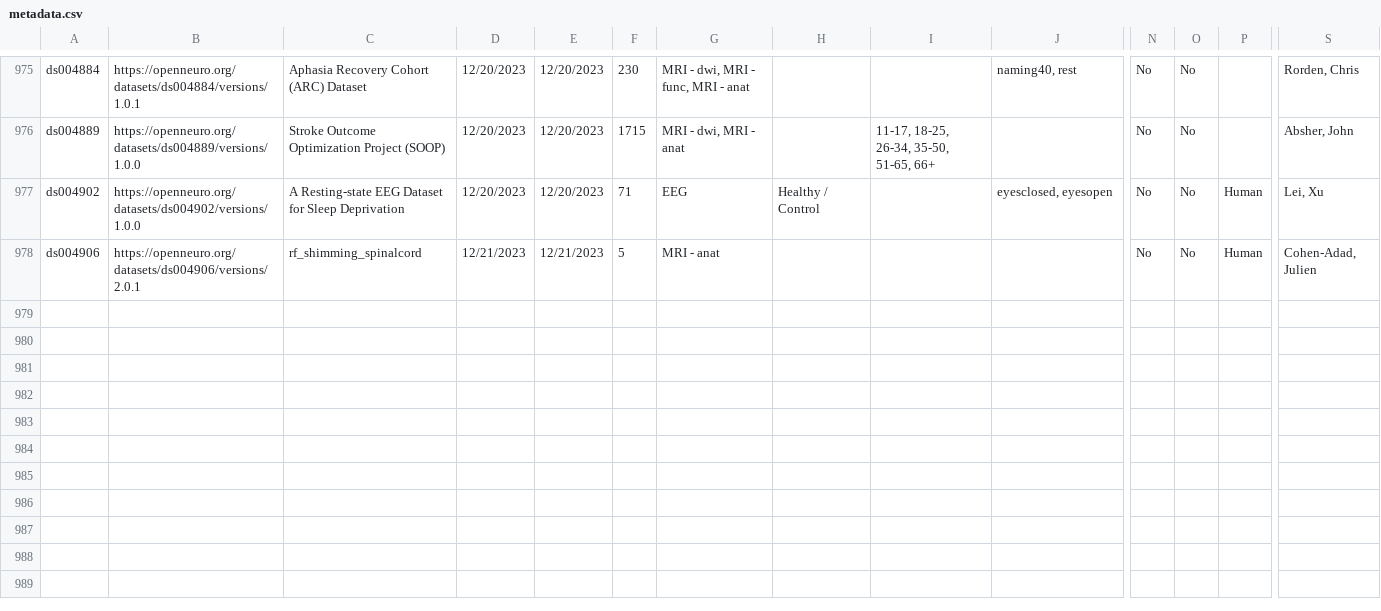
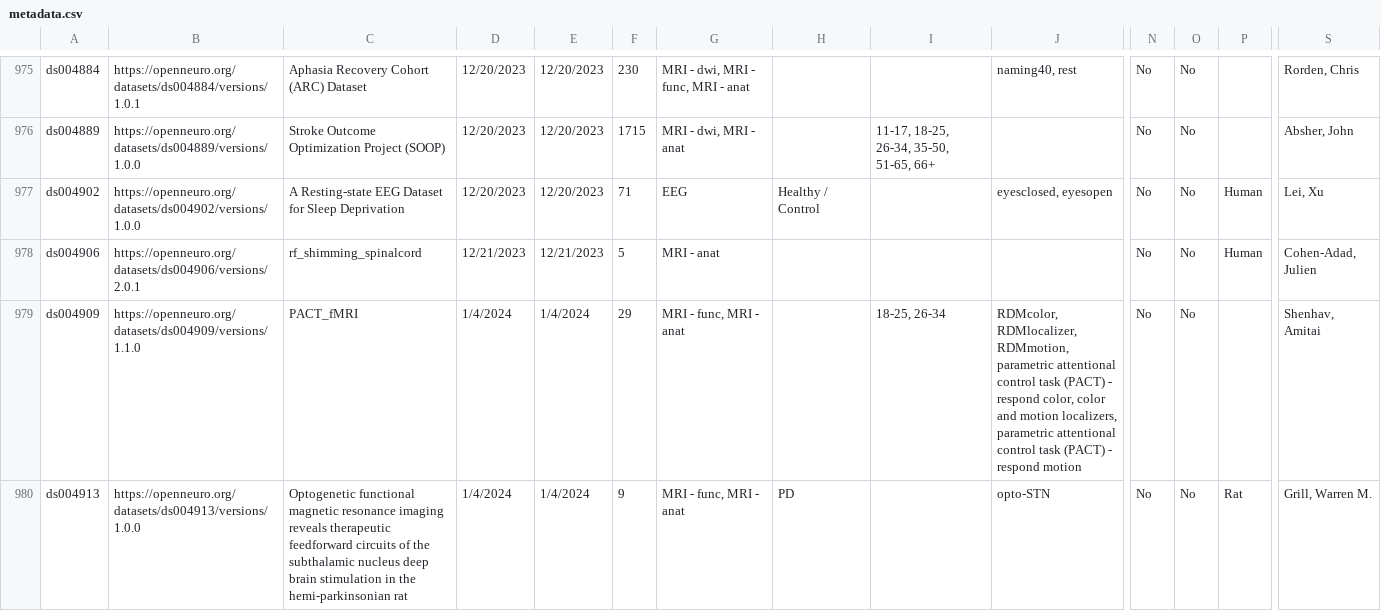
Before and after one commit to jbwexler/openneuro_metadata, a CSV file: metadata.csv, drawn as a sheet; only a part is shown, gaps mark what is left out; rows hold the shown columns only; the diff covers the shown part only; the diff names each change by its address in the sheet, - before the commit and + after, or states it on an @@ line.

Commit message:
Automatic update via github workflow

```diff
--- a/metadata.csv
+++ b/metadata.csv
+row 979: ds004909 | https://openneuro.org/datasets/ds004909/versions/1.1.0 | PACT_fMRI | 1/4/2024 | 1/4/2024 | 29 | MRI - func, MRI - anat |  | 18-25, 26-34 | RDMcolor, RDMlocalizer, RDMmotion, parametric attentional control task (PACT) - respond color, color and motion localizers, parametric attentional control task (PACT) - respond motion | No | No |  | Shenhav, Amitai
+row 980: ds004913 | https://openneuro.org/datasets/ds004913/versions/1.0.0 | Optogenetic functional magnetic resonance imaging reveals therapeutic feedforward circuits of the subthalamic nucleus deep brain stimulation in the hemi-parkinsonian rat | 1/4/2024 | 1/4/2024 | 9 | MRI - func, MRI - anat | PD |  | opto-STN | No | No | Rat | Grill, Warren M.
```
Also changed, not shown: 3 added rows, 1 removed row and 1 edited cell elsewhere in this file.
